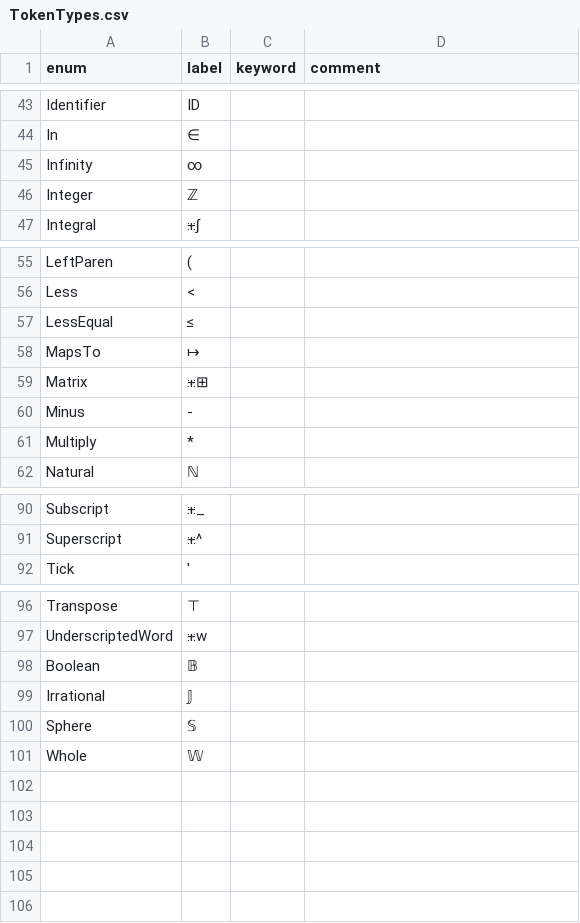
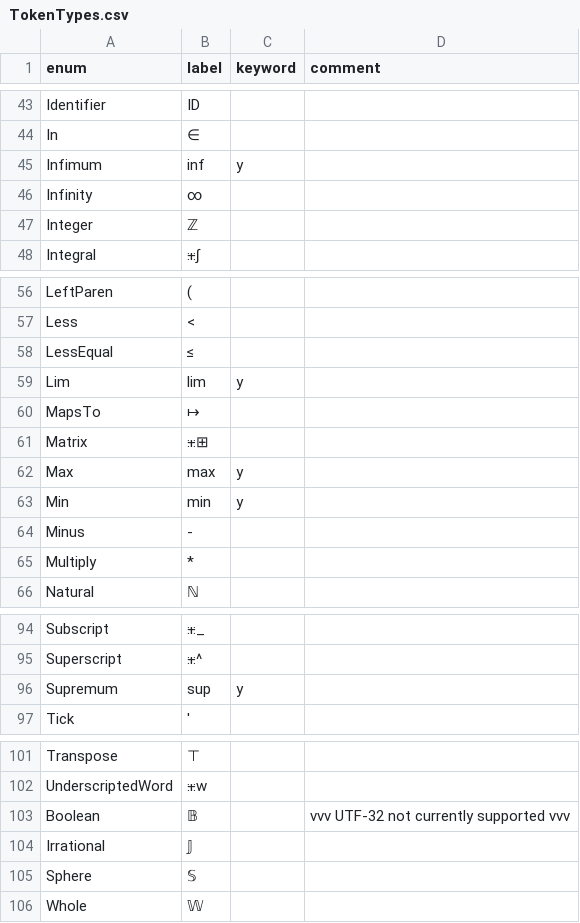
Before and after one commit to JohnDTill/Neb, a CSV file: meta/TokenTypes.csv, drawn as a sheet; only a part is shown, gaps mark what is left out.

```diff
--- a/meta/TokenTypes.csv
+++ b/meta/TokenTypes.csv
@@ -44,2 +44,3 @@ Identifier,ID,,
 In,∈,,
+Infimum,inf,y,
 Infinity,∞,,
@@ -57,4 +58,7 @@ Less,<,,
 LessEqual,≤,,
+Lim,lim,y,
 MapsTo,↦,,
 Matrix,⁜⊞,,
+Max,max,y,
+Min,min,y,
 Minus,-,,
@@ -91,2 +95,3 @@ Subscript,⁜_,,
 Superscript,⁜^,,
+Supremum,sup,y,
 Tick,',,
@@ -97,3 +102,3 @@ Transpose,⊤,,
 UnderscriptedWord,⁜w,,
-Boolean,𝔹,,
+Boolean,𝔹,,vvv UTF-32 not currently supported vvv
 Irrational,𝕁,,
```
Also changed, not shown: meta/NodeTypes.csv, 7 other files.
